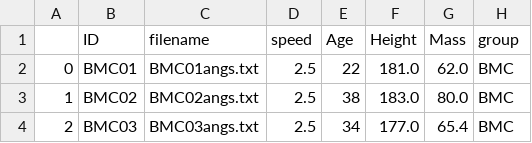
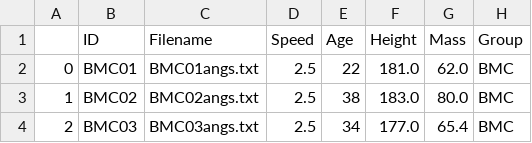
Before and after one commit to regifukuchi/BMC-RIC-running-biomechanics, a CSV file: data/metadata.csv, drawn as a sheet; only a part is shown.

```diff
--- a/data/metadata.csv
+++ b/data/metadata.csv
@@ -1,2 +1,2 @@
-,ID,filename,speed,Age,Height,Mass,group
+,ID,Filename,Speed,Age,Height,Mass,Group
 0,BMC01,BMC01angs.txt,2.5,22,181.0,62.0,BMC
```
Also changed, not shown: 2 other files.
